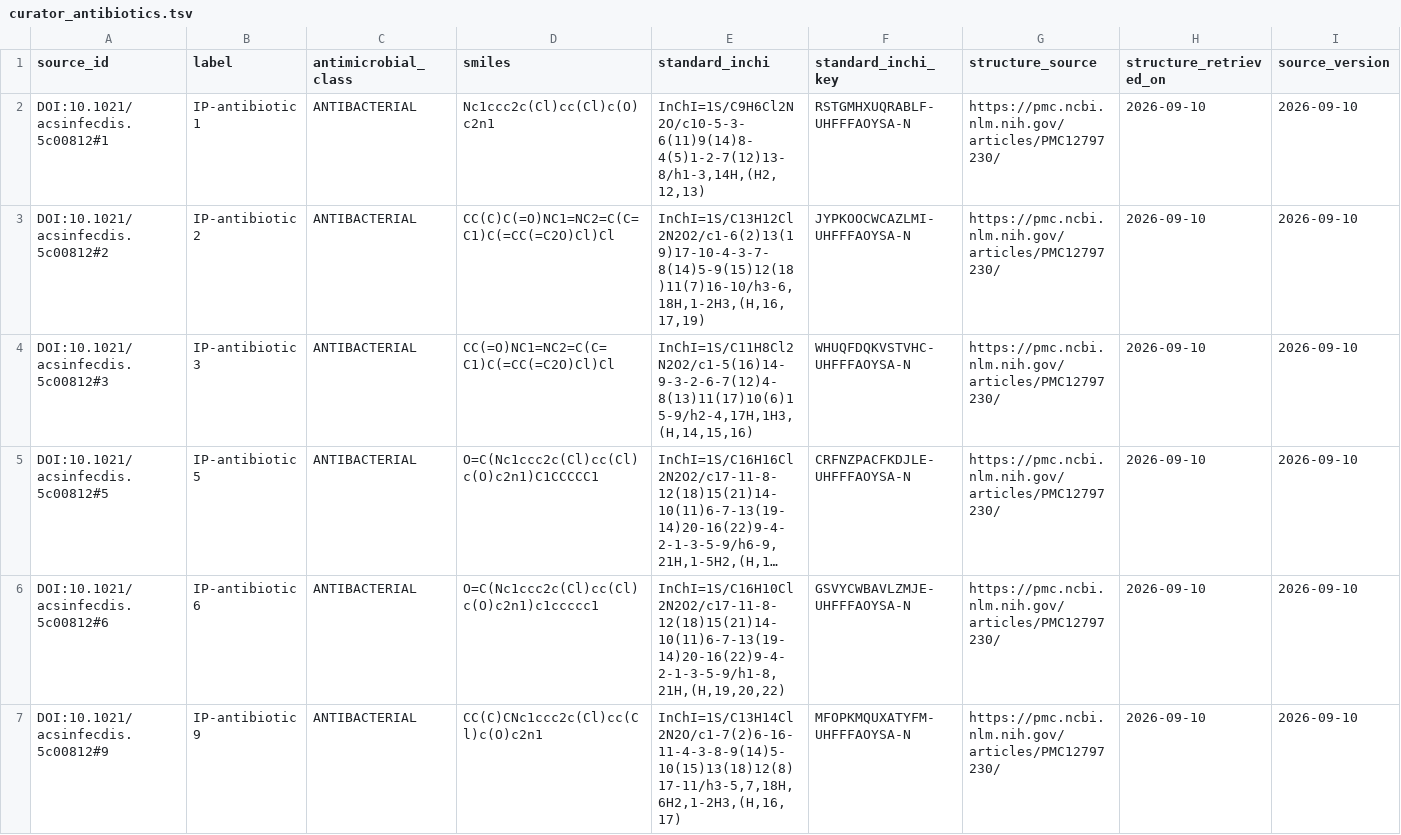
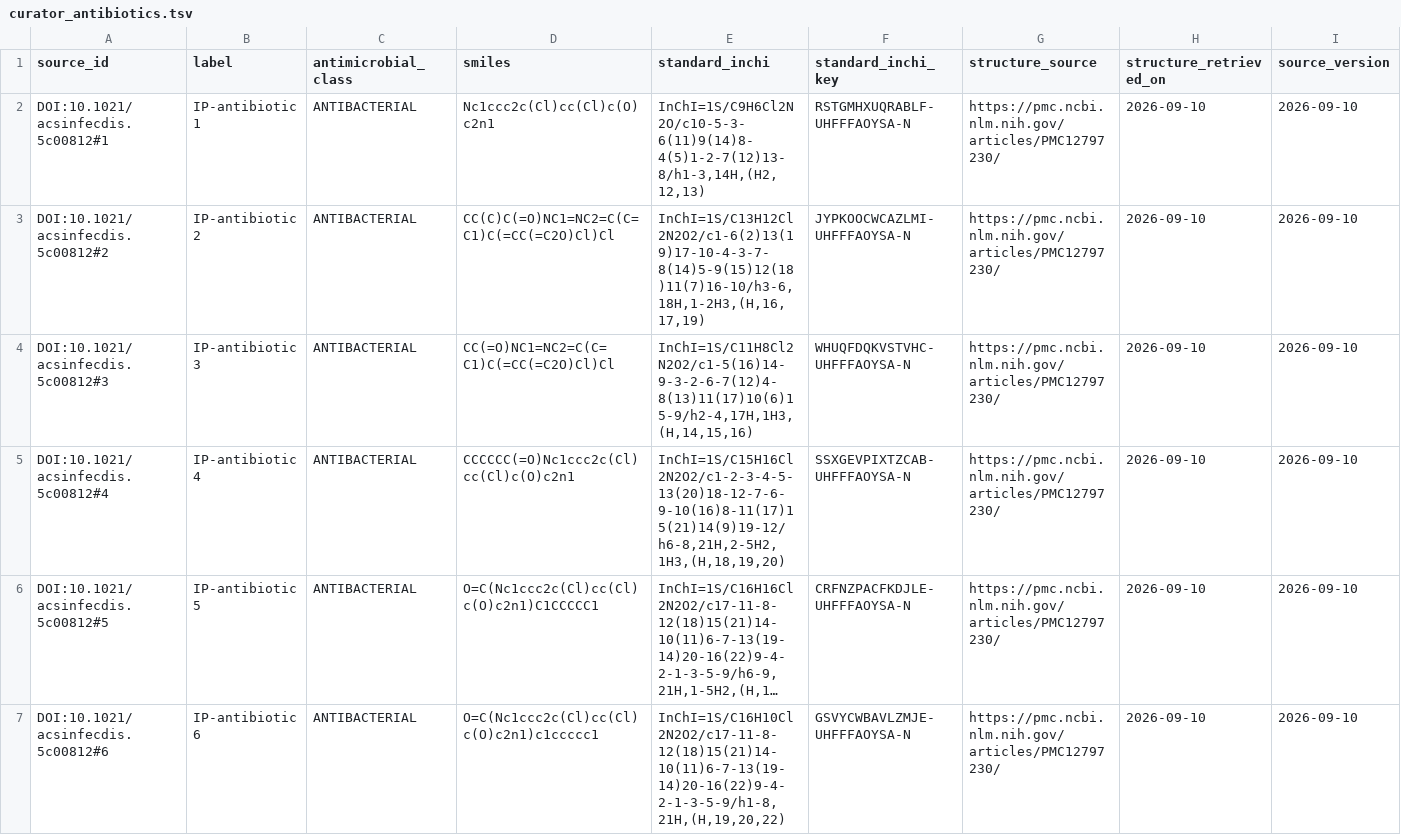
Before and after one commit to CultureBotAI/AntibioticMech, a TSV file: curation/curator_antibiotics.tsv, drawn as a sheet; only a part is shown; the shorter side is filled out with more unchanged rows; long unchanged cells end in …; rows hold the shown columns only; the diff names each change by its address in the sheet, - before the commit and + after, or states it on an @@ line.

Commit message:
Add IP-antibiotic 4

```diff
--- a/curation/curator_antibiotics.tsv
+++ b/curation/curator_antibiotics.tsv
+row 5: DOI:10.1021/acsinfecdis.5c00812#4 | IP-antibiotic 4 | ANTIBACTERIAL | CCCCCC(=O)Nc1ccc2c(Cl)cc(Cl)c(O)c2n1 | InChI=1S/C15H16Cl2N2O2/c1-2-3-4-5-13(20)18-12-7-6-9-10(16)8-11(17)15(21)14(9)19-12/h6-8,21H,2-5H2,1H3,(H,18,19,20) | SSXGEVPIXTZCAB-UHFFFAOYSA-N | https://pmc.ncbi.nlm.nih.gov/articles/PMC12797230/ | 2026-09-10 | 2026-09-10
```
Also changed, not shown: curation/record_review_queue.tsv, data/antibiotics/PATHS.tsv, 17 other files.
